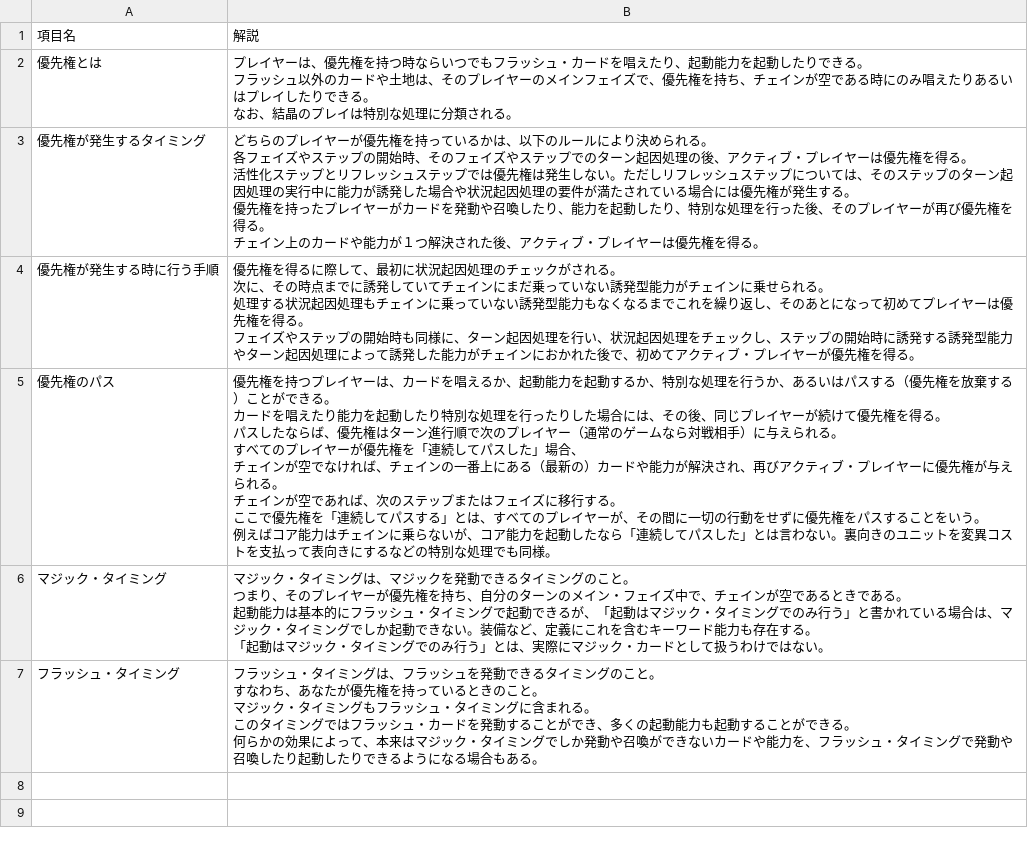
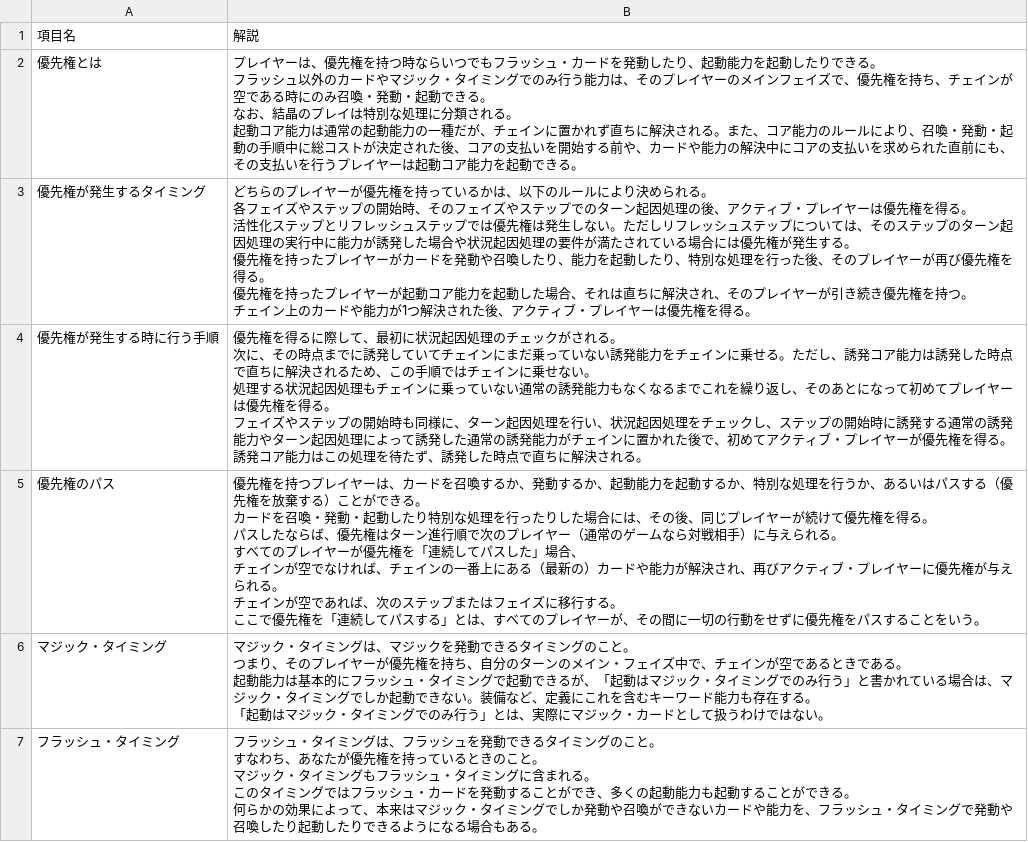
Before and after one commit to actrsys/crystal-frontier, a CSV file: rulebook/data/timing.csv, drawn as a sheet.

```diff
--- a/rulebook/data/timing.csv
+++ b/rulebook/data/timing.csv
@@ -1,26 +1,27 @@
 項目名,解説
-優先権とは,"プレイヤーは、優先権を持つ時ならいつでもフラッシュ・カードを唱えたり、起動能力を起動したりできる。
-フラッシュ以外のカードや土地は、そのプレイヤーのメインフェイズで、優先権を持ち、チェインが空である時にのみ唱えたりあるいはプレイしたりできる。
-なお、結晶のプレイは特別な処理に分類される。"
-優先権が発生するタイミング,"どちらのプレイヤーが優先権を持っているかは、以下のルールにより決められる。
-
-各フェイズやステップの開始時、そのフェイズやステップでのターン起因処理の後、アクティブ・プレイヤーは優先権を得る。
-活性化ステップとリフレッシュステップでは優先権は発生しない。ただしリフレッシュステップについては、そのステップのターン起因処理の実行中に能力が誘発した場合や状況起因処理の要件が満たされている場合には優先権が発生する。
-優先権を持ったプレイヤーがカードを発動や召喚したり、能力を起動したり、特別な処理を行った後、そのプレイヤーが再び優先権を得る。
-チェイン上のカードや能力が１つ解決された後、アクティブ・プレイヤーは優先権を得る。"
-優先権が発生する時に行う手順,"優先権を得るに際して、最初に状況起因処理のチェックがされる。
-次に、その時点までに誘発していてチェインにまだ乗っていない誘発型能力がチェインに乗せられる。
-処理する状況起因処理もチェインに乗っていない誘発型能力もなくなるまでこれを繰り返し、そのあとになって初めてプレイヤーは優先権を得る。
-
-フェイズやステップの開始時も同様に、ターン起因処理を行い、状況起因処理をチェックし、ステップの開始時に誘発する誘発型能力やターン起因処理によって誘発した能力がチェインにおかれた後で、初めてアクティブ・プレイヤーが優先権を得る。"
-"優先権のパス
-","優先権を持つプレイヤーは、カードを唱えるか、起動能力を起動するか、特別な処理を行うか、あるいはパスする（優先権を放棄する）ことができる。
-カードを唱えたり能力を起動したり特別な処理を行ったりした場合には、その後、同じプレイヤーが続けて優先権を得る。
-パスしたならば、優先権はターン進行順で次のプレイヤー（通常のゲームなら対戦相手）に与えられる。
-
-すべてのプレイヤーが優先権を「連続してパスした」場合、
-チェインが空でなければ、チェインの一番上にある（最新の）カードや能力が解決され、再びアクティブ・プレイヤーに優先権が与えられる。
-チェインが空であれば、次のステップまたはフェイズに移行する。
-ここで優先権を「連続してパスする」とは、すべてのプレイヤーが、その間に一切の行動をせずに優先権をパスすることをいう。
-例えばコア能力はチェインに乗らないが、コア能力を起動したなら「連続してパスした」とは言わない。裏向きのユニットを変異コストを支払って表向きにするなどの特別な処理でも同様。"
+優先権とは,"プレイヤーは、優先権を持つ時ならいつでもフラッシュ・カードを発動したり、起動能力を起動したりできる。
+フラッシュ以外のカードやマジック・タイミングでのみ行う能力は、そのプレイヤーのメインフェイズで、優先権を持ち、チェインが空である時にのみ召喚・発動・起動できる。
+なお、結晶のプレイは特別な処理に分類される。
+起動コア能力は通常の起動能力の一種だが、チェインに置かれず直ちに解決される。また、コア能力のルールにより、召喚・発動・起動の手順中に総コストが決定された後、コアの支払いを開始する前や、カードや能力の解決中にコアの支払いを求められた直前にも、その支払いを行うプレイヤーは起動コア能力を起動できる。"
+優先権が発生するタイミング,"どちらのプレイヤーが優先権を持っているかは、以下のルールにより決められる。
+
+各フェイズやステップの開始時、そのフェイズやステップでのターン起因処理の後、アクティブ・プレイヤーは優先権を得る。
+活性化ステップとリフレッシュステップでは優先権は発生しない。ただしリフレッシュステップについては、そのステップのターン起因処理の実行中に能力が誘発した場合や状況起因処理の要件が満たされている場合には優先権が発生する。
+優先権を持ったプレイヤーがカードを発動や召喚したり、能力を起動したり、特別な処理を行った後、そのプレイヤーが再び優先権を得る。
+優先権を持ったプレイヤーが起動コア能力を起動した場合、それは直ちに解決され、そのプレイヤーが引き続き優先権を持つ。
+チェイン上のカードや能力が1つ解決された後、アクティブ・プレイヤーは優先権を得る。"
+優先権が発生する時に行う手順,"優先権を得るに際して、最初に状況起因処理のチェックがされる。
+次に、その時点までに誘発していてチェインにまだ乗っていない誘発能力をチェインに乗せる。ただし、誘発コア能力は誘発した時点で直ちに解決されるため、この手順ではチェインに乗せない。
+処理する状況起因処理もチェインに乗っていない通常の誘発能力もなくなるまでこれを繰り返し、そのあとになって初めてプレイヤーは優先権を得る。
+
+フェイズやステップの開始時も同様に、ターン起因処理を行い、状況起因処理をチェックし、ステップの開始時に誘発する通常の誘発能力やターン起因処理によって誘発した通常の誘発能力がチェインに置かれた後で、初めてアクティブ・プレイヤーが優先権を得る。誘発コア能力はこの処理を待たず、誘発した時点で直ちに解決される。"
+"優先権のパス
+","優先権を持つプレイヤーは、カードを召喚するか、発動するか、起動能力を起動するか、特別な処理を行うか、あるいはパスする（優先権を放棄する）ことができる。
+カードを召喚・発動・起動したり特別な処理を行ったりした場合には、その後、同じプレイヤーが続けて優先権を得る。
+パスしたならば、優先権はターン進行順で次のプレイヤー（通常のゲームなら対戦相手）に与えられる。
+
+すべてのプレイヤーが優先権を「連続してパスした」場合、
+チェインが空でなければ、チェインの一番上にある（最新の）カードや能力が解決され、再びアクティブ・プレイヤーに優先権が与えられる。
+チェインが空であれば、次のステップまたはフェイズに移行する。
+ここで優先権を「連続してパスする」とは、すべてのプレイヤーが、その間に一切の行動をせずに優先権をパスすることをいう。"
 マジック・タイミング,"マジック・タイミングは、マジックを発動できるタイミングのこと。
```
Also changed, not shown: rulebook/data/keywords.csv, rulebook/data/processes.csv, 2 other files.
